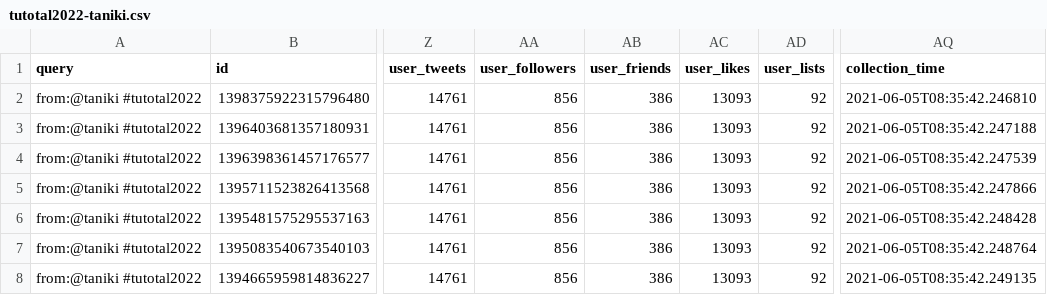
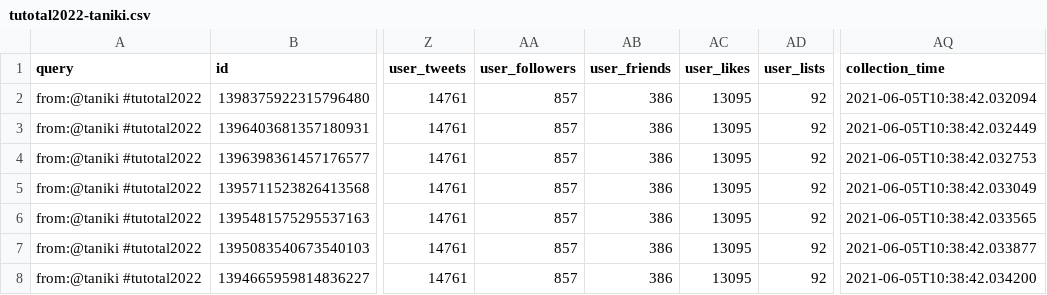
Before and after one commit to taniki/tutotal2022, a CSV file: tutotal2022-taniki.csv, drawn as a sheet; only a part is shown, gaps mark what is left out; the diff names each change by its address in the sheet, - before the commit and + after, or states it on an @@ line.

```diff
--- a/tutotal2022-taniki.csv
+++ b/tutotal2022-taniki.csv
-AA2:AA8 (user_followers): 856
+AA2:AA8 (user_followers): 857
-AC2:AC8 (user_likes): 13093
+AC2:AC8 (user_likes): 13095
-AQ2 (collection_time): 2021-06-05T08:35:42.246810
+AQ2 (collection_time): 2021-06-05T10:38:42.032094
-AQ3 (collection_time): 2021-06-05T08:35:42.247188
+AQ3 (collection_time): 2021-06-05T10:38:42.032449
-AQ4 (collection_time): 2021-06-05T08:35:42.247539
+AQ4 (collection_time): 2021-06-05T10:38:42.032753
-AQ5 (collection_time): 2021-06-05T08:35:42.247866
+AQ5 (collection_time): 2021-06-05T10:38:42.033049
-AQ6 (collection_time): 2021-06-05T08:35:42.248428
+AQ6 (collection_time): 2021-06-05T10:38:42.033565
-AQ7 (collection_time): 2021-06-05T08:35:42.248764
+AQ7 (collection_time): 2021-06-05T10:38:42.033877
-AQ8 (collection_time): 2021-06-05T08:35:42.249135
+AQ8 (collection_time): 2021-06-05T10:38:42.034200
```
